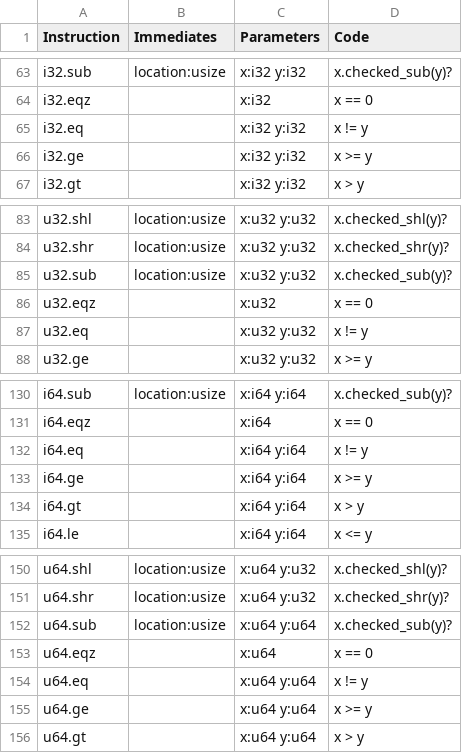
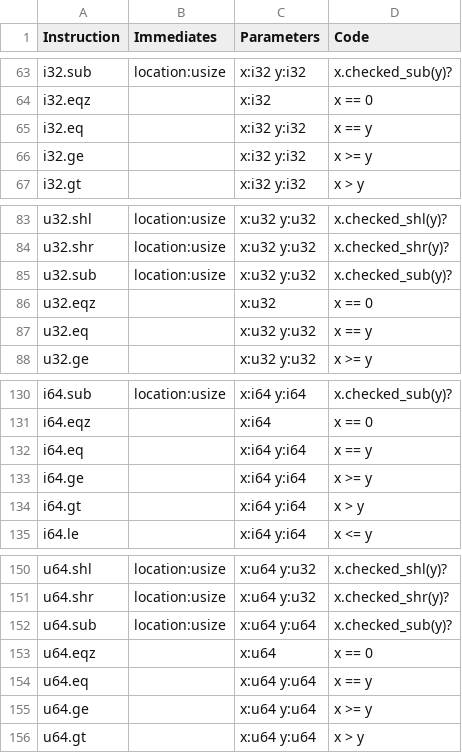
Before and after one commit to hvox/ppk4n, a TSV file: src/sppkn/instructions.tsv, drawn as a sheet; only a part is shown, gaps mark what is left out.

Commit message:
Fix typo in Eq operations

```diff
--- a/src/sppkn/instructions.tsv
+++ b/src/sppkn/instructions.tsv
@@ -64,3 +64,3 @@ i32.sub	location:usize	x:i32 y:i32	x.checked_sub(y)?
 i32.eqz		x:i32	x == 0
-i32.eq		x:i32 y:i32	x != y
+i32.eq		x:i32 y:i32	x == y
 i32.ge		x:i32 y:i32	x >= y
@@ -86,3 +86,3 @@ u32.sub	location:usize	x:u32 y:u32	x.checked_sub(y)?
 u32.eqz		x:u32	x == 0
-u32.eq		x:u32 y:u32	x != y
+u32.eq		x:u32 y:u32	x == y
 u32.ge		x:u32 y:u32	x >= y
@@ -131,3 +131,3 @@ i64.sub	location:usize	x:i64 y:i64	x.checked_sub(y)?
 i64.eqz		x:i64	x == 0
-i64.eq		x:i64 y:i64	x != y
+i64.eq		x:i64 y:i64	x == y
 i64.ge		x:i64 y:i64	x >= y
@@ -153,3 +153,3 @@ u64.sub	location:usize	x:u64 y:u64	x.checked_sub(y)?
 u64.eqz		x:u64	x == 0
-u64.eq		x:u64 y:u64	x != y
+u64.eq		x:u64 y:u64	x == y
 u64.ge		x:u64 y:u64	x >= y
```
